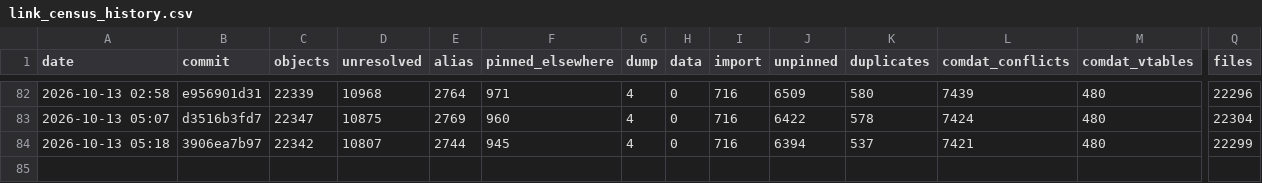
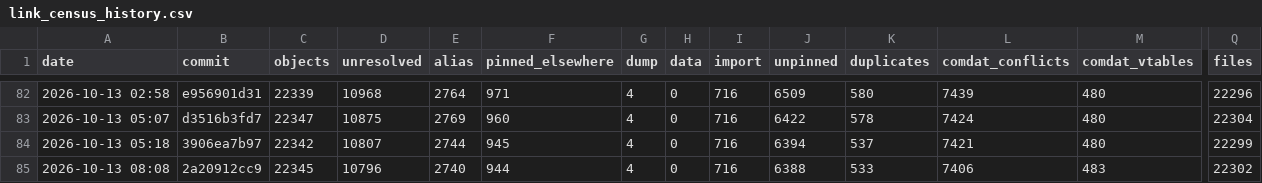
Before and after one commit to AA-plus/Open-BFME-2, a CSV file: reverse/link_census_history.csv, drawn as a sheet; only a part is shown, gaps mark what is left out; rows hold the shown columns only; the diff names each change by its address in the sheet, - before the commit and + after, or states it on an @@ line.

Commit message:
link_census: census 2026-10-13 08:41:36 UTC at 2a20912cc927a03e4354f06aaaa79435f587bbf7
Census command: python3 tools/link_census.py --build --history

```diff
--- a/reverse/link_census_history.csv
+++ b/reverse/link_census_history.csv
+row 85: 2026-10-13 08:08 | 2a20912cc9 | 22345 | 10796 | 2740 | 944 | 4 | 0 | 716 | 6388 | 533 | 7406 | 483 | 22302
```
Also changed, not shown: 1 other file.
